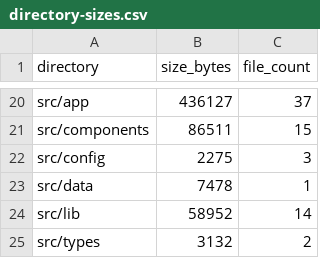
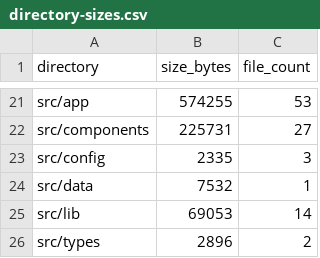
Before and after one commit to WikiSubmission/SubmissionArchives, a CSV file: reports/directory-sizes.csv, drawn as a sheet; only a part is shown, gaps mark what is left out; addresses are those after the commit; the diff covers the shown part only; the diff names each change by its address in the sheet, - before the commit and + after, or states it on an @@ line.

```diff
--- a/reports/directory-sizes.csv
+++ b/reports/directory-sizes.csv
-B21 (size_bytes): 436127
+B21 (size_bytes): 574255
-C21 (file_count): 37
+C21 (file_count): 53
-B22 (size_bytes): 86511
+B22 (size_bytes): 225731
-C22 (file_count): 15
+C22 (file_count): 27
-B23 (size_bytes): 2275
+B23 (size_bytes): 2335
-B24 (size_bytes): 7478
+B24 (size_bytes): 7532
-B25 (size_bytes): 58952
+B25 (size_bytes): 69053
-B26 (size_bytes): 3132
+B26 (size_bytes): 2896
```
Also changed, not shown: 1 added row and 30 edited cells elsewhere in this file, reports/asset-references.csv, reports/duplicate-files.csv, 48 other files.
